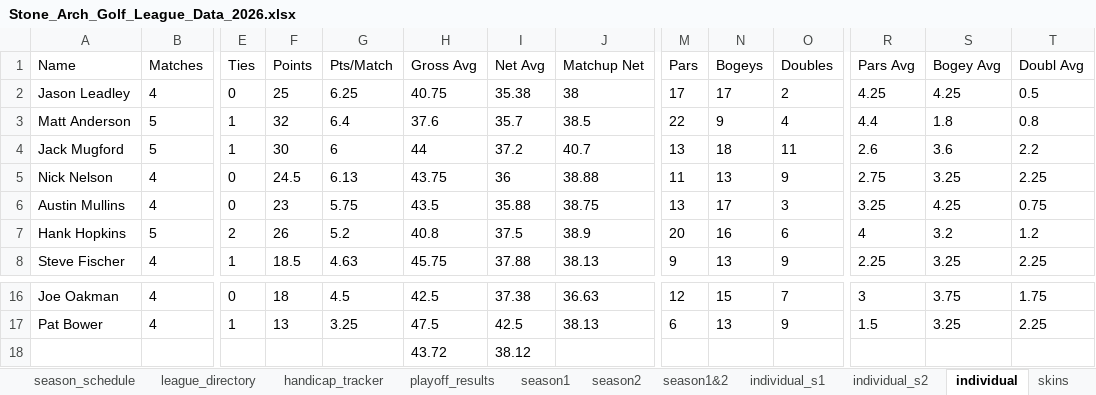
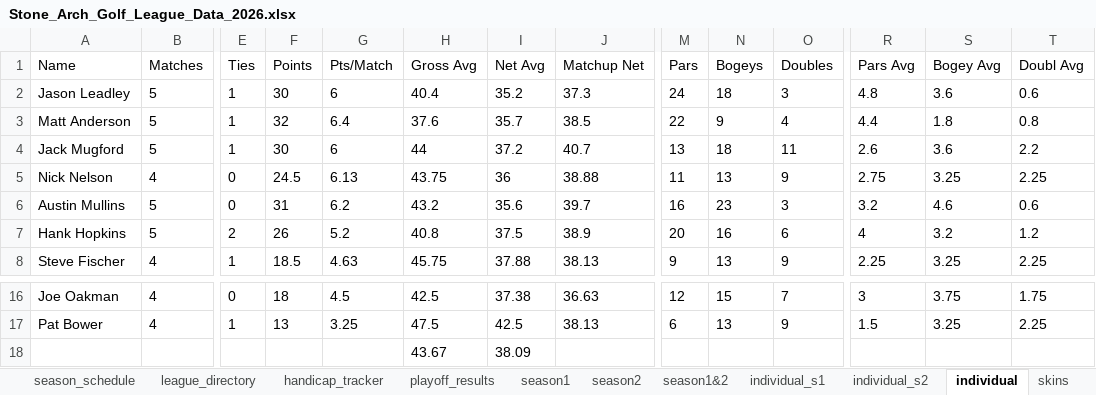
Before and after one commit to hankhopkins/sagl, an Excel workbook: data/Stone_Arch_Golf_League_Data_2026.xlsx, sheet individual, drawn as a sheet; only a part is shown, gaps mark what is left out; values as stored, in another font and other column widths than the file's, no borders; removed rows and columns are numbered as before the commit, all else as after; rows hold the shown columns only; the diff covers the shown part only; the diff names each change by its address in the sheet, - before the commit and + after, or states it on an @@ line.

```diff
--- a/data/Stone_Arch_Golf_League_Data_2026.xlsx (sheet individual)
+++ b/data/Stone_Arch_Golf_League_Data_2026.xlsx (sheet individual)
-B2 (Matches): 4
+B2 (Matches): 5
-E2 (Ties): 0
+E2 (Ties): 1
-F2 (Points): 25
+F2 (Points): 30
-G2 (Pts/Match): 6.25
+G2 (Pts/Match): 6
-H2 (Gross Avg): 40.75
+H2 (Gross Avg): 40.4
-I2 (Net Avg): 35.38
+I2 (Net Avg): 35.2
-J2 (Matchup Net): 38
+J2 (Matchup Net): 37.3
-M2 (Pars): 17
+M2 (Pars): 24
-N2 (Bogeys): 17
+N2 (Bogeys): 18
-O2 (Doubles): 2
+O2 (Doubles): 3
-R2 (Pars Avg): 4.25
+R2 (Pars Avg): 4.8
-S2 (Bogey Avg): 4.25
+S2 (Bogey Avg): 3.6
-T2 (Doubl Avg): 0.5
+T2 (Doubl Avg): 0.6
-B6 (Matches): 4
+B6 (Matches): 5
-F6 (Points): 23
+F6 (Points): 31
-G6 (Pts/Match): 5.75
+G6 (Pts/Match): 6.2
-H6 (Gross Avg): 43.5
+H6 (Gross Avg): 43.2
-I6 (Net Avg): 35.88
+I6 (Net Avg): 35.6
-J6 (Matchup Net): 38.75
+J6 (Matchup Net): 39.7
-M6 (Pars): 13
+M6 (Pars): 16
-N6 (Bogeys): 17
+N6 (Bogeys): 23
-R6 (Pars Avg): 3.25
+R6 (Pars Avg): 3.2
-S6 (Bogey Avg): 4.25
+S6 (Bogey Avg): 4.6
-T6 (Doubl Avg): 0.75
+T6 (Doubl Avg): 0.6
-row 18:  |  |  |  |  | 43.72 | 38.12
+row 18:  |  |  |  |  | 43.67 | 38.09
```
Also changed, not shown: 33 edited cells elsewhere in this sheet, sheet baker_natl, sheet league_scoring_record, sheet handicap_log_ghin, sheet handicap_log, sheet individual_s2, sheet braemar_sc, 21 more sheets, other sheet tabs, 1 other file.
